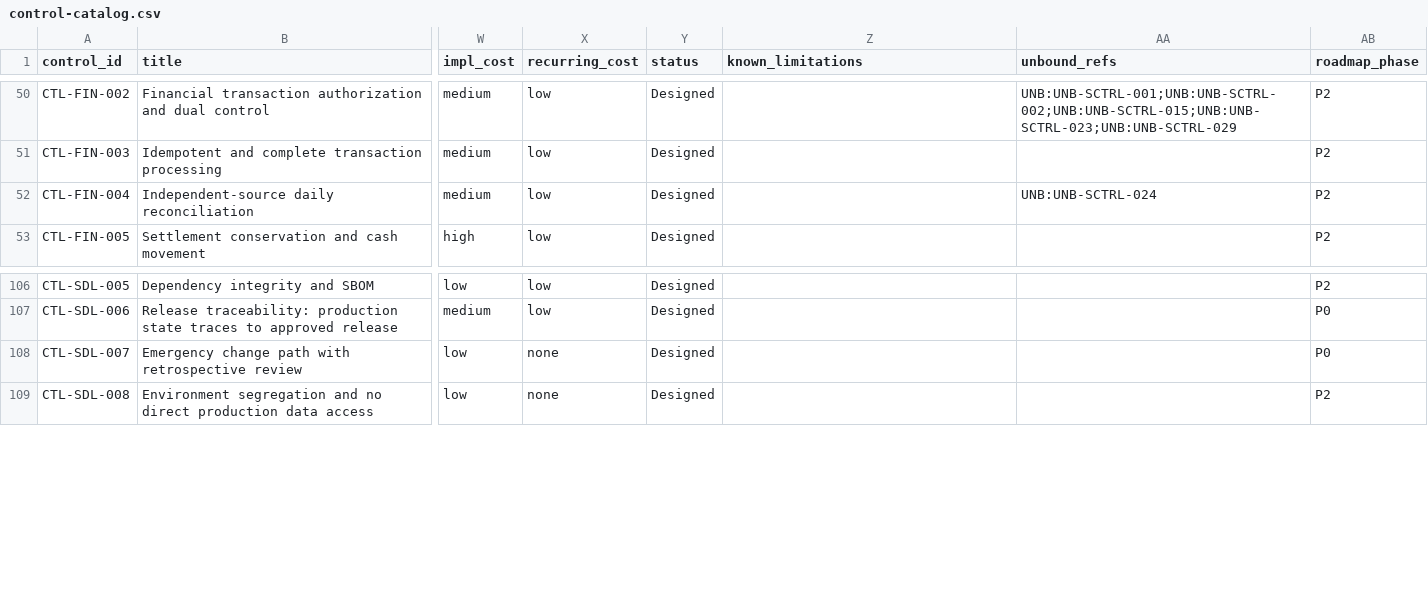
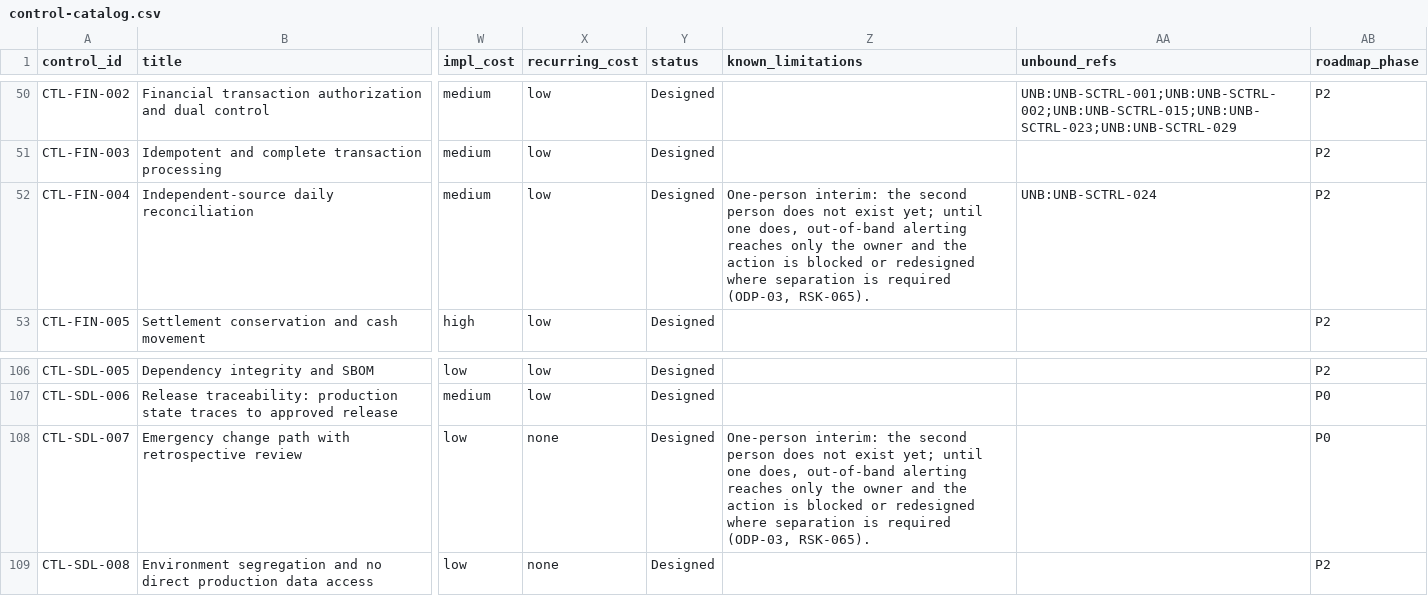
Before and after one commit to kemiller2002/echelon-assurance, a CSV file: controls/control-catalog.csv, drawn as a sheet; only a part is shown, gaps mark what is left out; the diff names each change by its address in the sheet, - before the commit and + after, or states it on an @@ line.

```diff
--- a/controls/control-catalog.csv
+++ b/controls/control-catalog.csv
-Z52 (known_limitations): (empty)
+Z52 (known_limitations): One-person interim: the second person does not exist yet; until one does, out-of-band alerting reaches only the owner and the action is blocked or redesigned where separation is required (ODP-03, RSK-065).
-Z108 (known_limitations): (empty)
+Z108 (known_limitations): One-person interim: the second person does not exist yet; until one does, out-of-band alerting reaches only the owner and the action is blocked or redesigned where separation is required (ODP-03, RSK-065).
```
Also changed, not shown: economics/generated/tco-summary.csv, registers/risk-register.csv, 9 other files.
